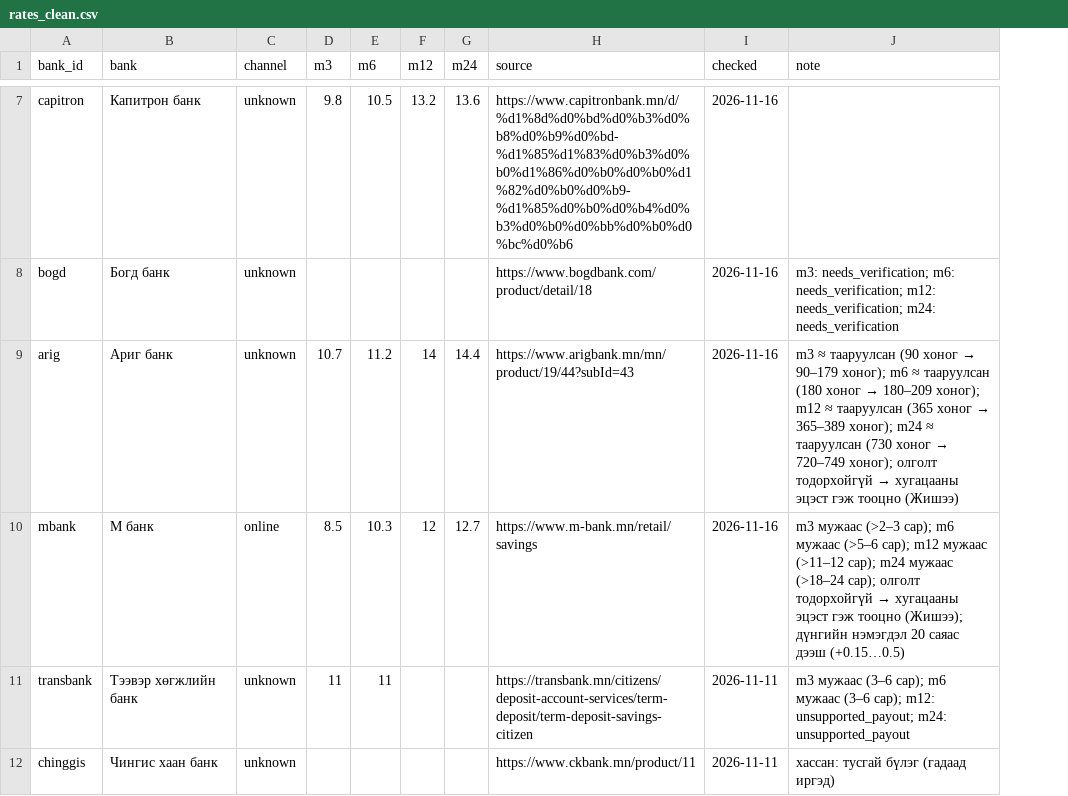
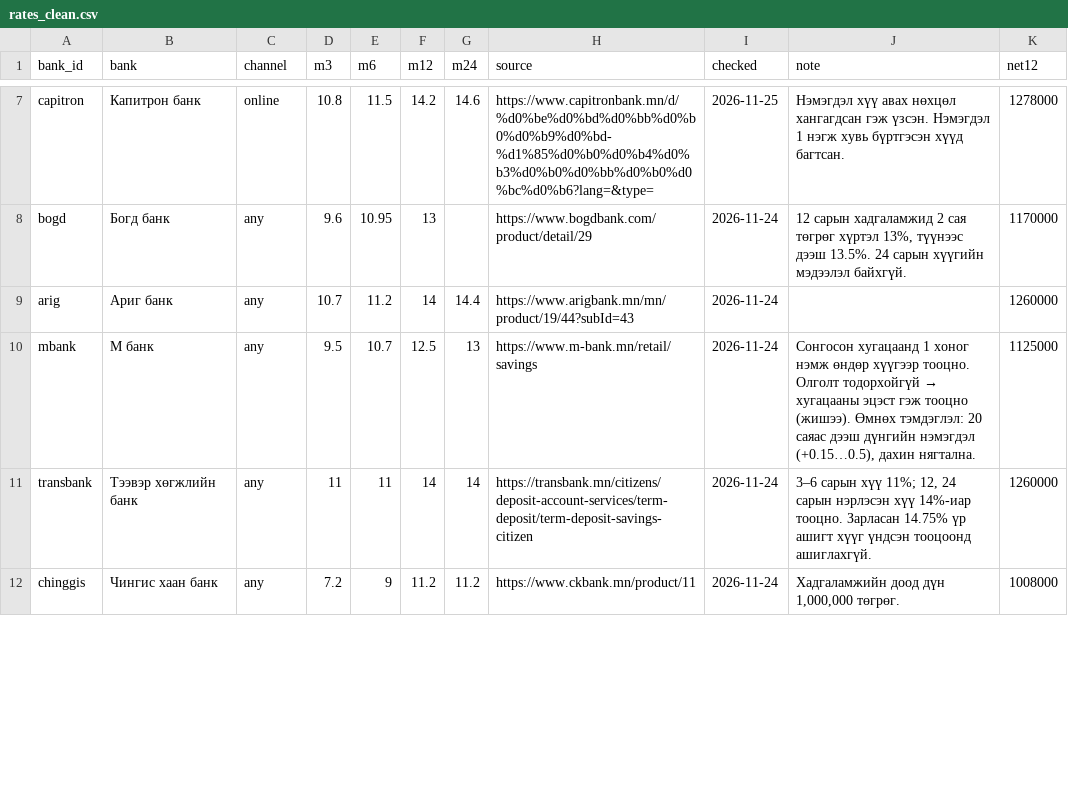
Before and after one commit to daashkatactic-web/Deposit-Dashboard, a CSV file: data/clean/rates_clean.csv, drawn as a sheet; only a part is shown, gaps mark what is left out; the diff covers the shown part only; the diff names each change by its address in the sheet, - before the commit and + after, or states it on an @@ line.

```diff
--- a/data/clean/rates_clean.csv
+++ b/data/clean/rates_clean.csv
+column K (net12), rows 7-12: 1278000 | 1170000 | 1260000 | 1125000 | 1260000 | 1008000
-C7 (channel): unknown
+C7 (channel): online
-D7 (m3): 9.8
+D7 (m3): 10.8
-E7 (m6): 10.5
+E7 (m6): 11.5
-F7 (m12): 13.2
+F7 (m12): 14.2
-G7 (m24): 13.6
+G7 (m24): 14.6
-H7 (source): https://www.capitronbank.mn/d/%d1%8d%d0%bd%d0%b3%d0%b8%d0%b9%d0%bd-%d1%85%d1%83%d0%b3%d0%b0%d1%86%d0%b0%d0%b0%d1%82%d0%b0%d0%b9-%d1%85%d0%b0%d0%b4%d0%b3%d0%b0%d0%bb%d0%b0%d0%bc%d0%b6
+H7 (source): https://www.capitronbank.mn/d/%d0%be%d0%bd%d0%bb%d0%b0%d0%b9%d0%bd-%d1%85%d0%b0%d0%b4%d0%b3%d0%b0%d0%bb%d0%b0%d0%bc%d0%b6?lang=&type=
-I7 (checked): 2026-11-16
+I7 (checked): 2026-11-25
-J7 (note): (empty)
+J7 (note): Нэмэгдэл хүү авах нөхцөл хангагдсан гэж үзсэн. Нэмэгдэл 1 нэгж хувь бүртгэсэн хүүд багтсан.
-C8:C9 (channel): unknown
+C8:C9 (channel): any
-D8 (m3): (empty)
+D8 (m3): 9.6
-E8 (m6): (empty)
+E8 (m6): 10.95
-F8 (m12): (empty)
+F8 (m12): 13
-H8 (source): https://www.bogdbank.com/product/detail/18
+H8 (source): https://www.bogdbank.com/product/detail/29
-I8:I10 (checked): 2026-11-16
+I8:I10 (checked): 2026-11-24
-J8 (note): m3: needs_verification; m6: needs_verification; m12: needs_verification; m24: needs_verification
+J8 (note): 12 сарын хадгаламжид 2 сая төгрөг хүртэл 13%, түүнээс дээш 13.5%. 24 сарын хүүгийн мэдээлэл байхгүй.
@@ J9 (note): m3 ≈ тааруулсан (90 хоног → 90–179 хоног); m6 ≈ тааруулсан (180 хоног → 180–209 хоног); m12 ≈ тааруулсан (365 хоног → 365–389 хоног); m24 ≈ тааруулсан (730 хоног → 720–749 хоног); олголт тодорхойгүй → хугацааны эцэст гэж тооцно (Жишээ) → (empty) @@
-C10 (channel): online
+C10 (channel): any
-D10 (m3): 8.5
+D10 (m3): 9.5
-E10 (m6): 10.3
+E10 (m6): 10.7
-F10 (m12): 12
+F10 (m12): 12.5
-G10 (m24): 12.7
+G10 (m24): 13
@@ J10 (note): m3 мужаас (>2–3 сар); m6 мужаас (>5–6 сар); m12 мужаас (>11–12 сар); m24 мужаас (>18–24 сар); олголт тодорхойгүй → хугацааны эцэст гэж тооцно (Жишээ); дүнгийн нэмэгдэл 20 саяас дээш (+0.15…0.5) → Сонгосон хугацаанд 1 хоног нэмж өндөр хүүгээр тооцно. Олголт тодорхойгүй → хугацааны эцэст гэж тооцно (жишээ). Өмнөх тэмдэглэл: 20 саяас дээш дүнгийн нэмэгдэл (+0.15…0.5), дахин нягтална. @@
-C11:C12 (channel): unknown
+C11:C12 (channel): any
-F11 (m12): (empty)
+F11 (m12): 14
-G11 (m24): (empty)
+G11 (m24): 14
-I11:I12 (checked): 2026-11-11
+I11:I12 (checked): 2026-11-24
-J11 (note): m3 мужаас (3–6 сар); m6 мужаас (3–6 сар); m12: unsupported_payout; m24: unsupported_payout
+J11 (note): 3–6 сарын хүү 11%; 12, 24 сарын нэрлэсэн хүү 14%-иар тооцно. Зарласан 14.75% үр ашигт хүүг үндсэн тооцоонд ашиглахгүй.
-D12 (m3): (empty)
+D12 (m3): 7.2
-E12 (m6): (empty)
+E12 (m6): 9
-F12 (m12): (empty)
+F12 (m12): 11.2
-G12 (m24): (empty)
+G12 (m24): 11.2
-J12 (note): хассан: тусгай бүлэг (гадаад иргэд)
+J12 (note): Хадгаламжийн доод дүн 1,000,000 төгрөг.
```
Also changed, not shown: 35 edited cells elsewhere in this file, data/clean/cleaning_log.csv, 55 other files.
